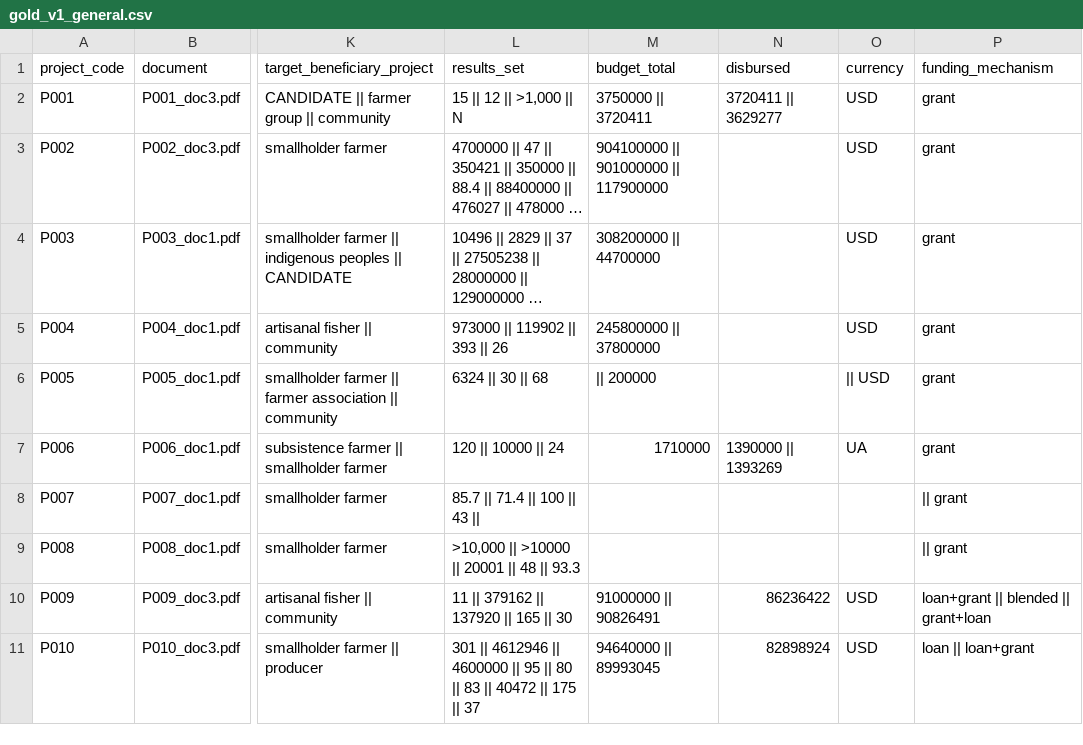
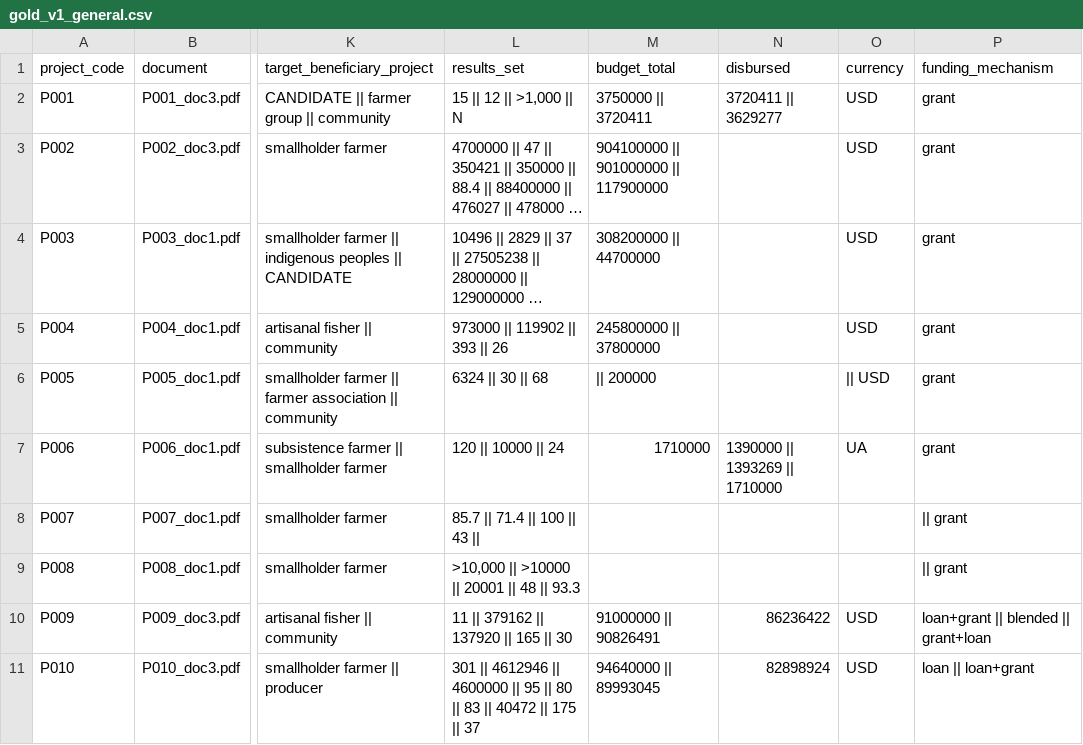
Before and after one commit to Mlolita26/Adaptation-Insights, a CSV file: metadata/gold_v1_general.csv, drawn as a sheet; only a part is shown, gaps mark what is left out; long unchanged cells end in …; the diff names each change by its address in the sheet, - before the commit and + after, or states it on an @@ line.

```diff
--- a/metadata/gold_v1_general.csv
+++ b/metadata/gold_v1_general.csv
-N7 (disbursed): 1390000 || 1393269
+N7 (disbursed): 1390000 || 1393269 || 1710000
```
Also changed, not shown: 1 other file.
